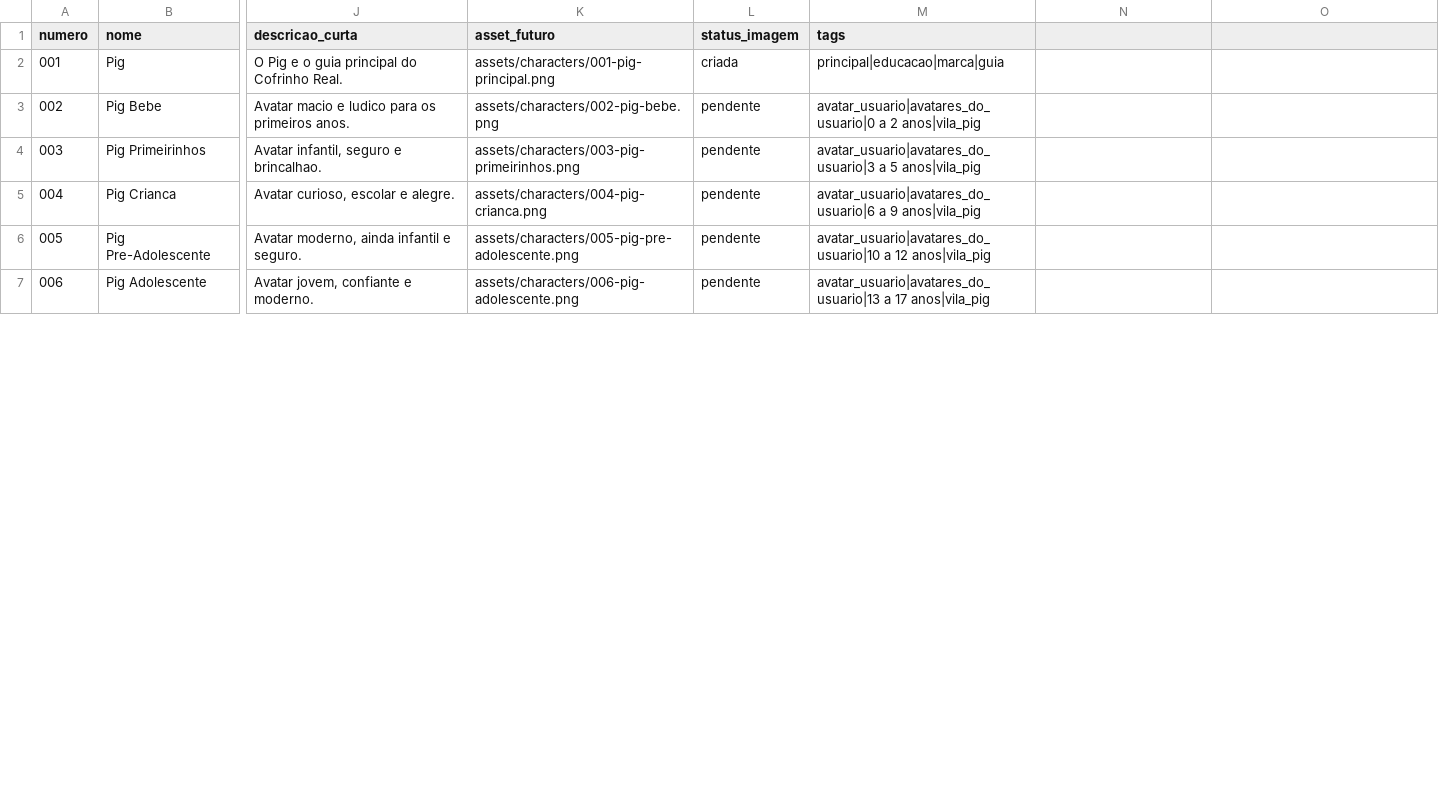
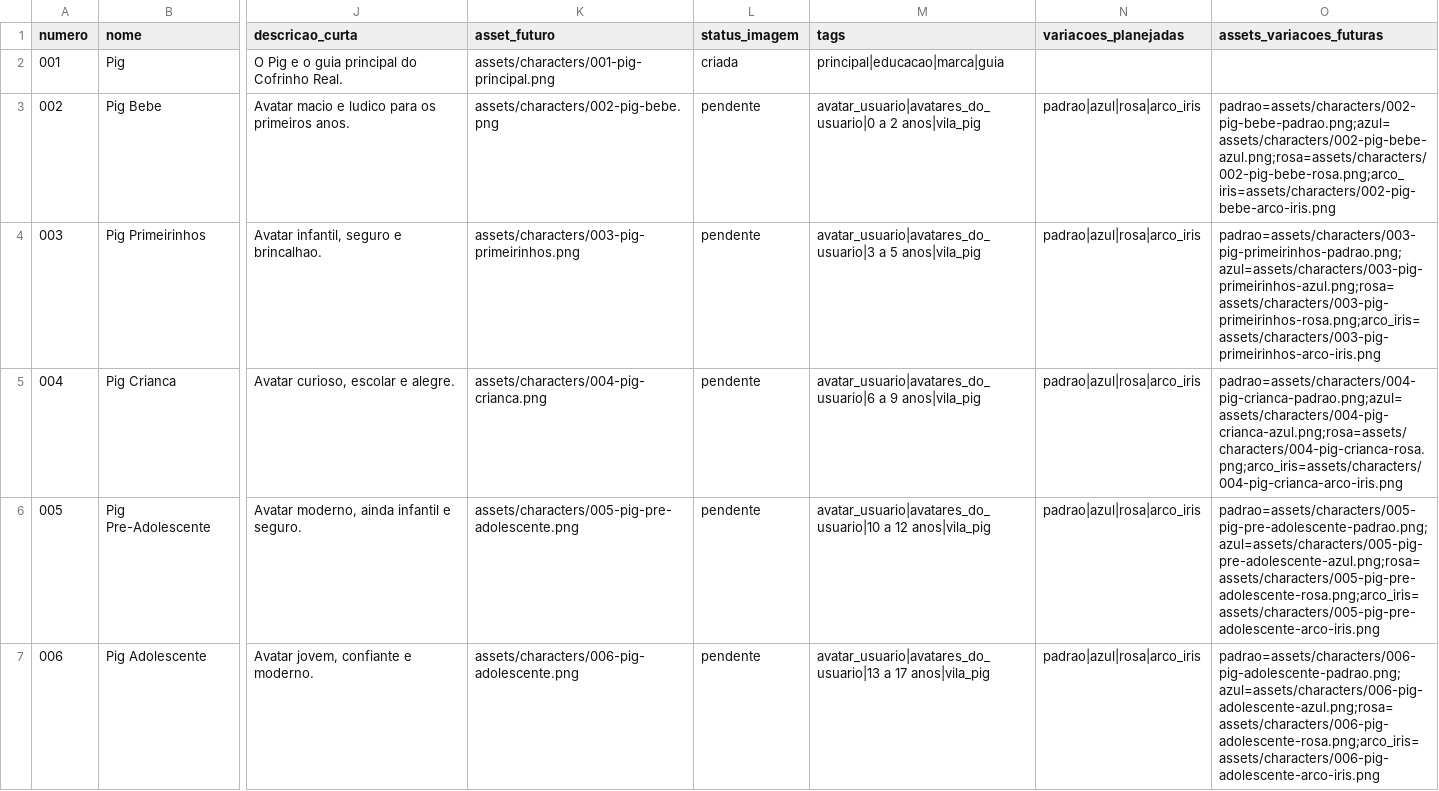
Before and after one commit to alamomalarocha/cofrinhoreal.com.br, a CSV file: data/vila-pig-personagens.csv, drawn as a sheet; only a part is shown, gaps mark what is left out; the diff covers the shown part only; the diff names each change by its address in the sheet, - before the commit and + after, or states it on an @@ line.

```diff
--- a/data/vila-pig-personagens.csv
+++ b/data/vila-pig-personagens.csv
-N1: (empty)
+N1: variacoes_planejadas
-O1: (empty)
+O1: assets_variacoes_futuras
-N3:N7 (variacoes_planejadas): (empty)
+N3:N7 (variacoes_planejadas): padrao|azul|rosa|arco_iris
-O3 (assets_variacoes_futuras): (empty)
+O3 (assets_variacoes_futuras): padrao=assets/characters/002-pig-bebe-padrao.png;azul=assets/characters/002-pig-bebe-azul.png;rosa=assets/characters/002-pig-bebe-rosa.png;arco_iris=assets/characters/002-pig-bebe-arco-iris.png
-O4 (assets_variacoes_futuras): (empty)
+O4 (assets_variacoes_futuras): padrao=assets/characters/003-pig-primeirinhos-padrao.png;azul=assets/characters/003-pig-primeirinhos-azul.png;rosa=assets/characters/003-pig-primeirinhos-rosa.png;arco_iris=assets/characters/003-pig-primeirinhos-arco-iris.png
-O5 (assets_variacoes_futuras): (empty)
+O5 (assets_variacoes_futuras): padrao=assets/characters/004-pig-crianca-padrao.png;azul=assets/characters/004-pig-crianca-azul.png;rosa=assets/characters/004-pig-crianca-rosa.png;arco_iris=assets/characters/004-pig-crianca-arco-iris.png
-O6 (assets_variacoes_futuras): (empty)
+O6 (assets_variacoes_futuras): padrao=assets/characters/005-pig-pre-adolescente-padrao.png;azul=assets/characters/005-pig-pre-adolescente-azul.png;rosa=assets/characters/005-pig-pre-adolescente-rosa.png;arco_iris=assets/characters/005-pig-pre-adolescente-arco-iris.png
-O7 (assets_variacoes_futuras): (empty)
+O7 (assets_variacoes_futuras): padrao=assets/characters/006-pig-adolescente-padrao.png;azul=assets/characters/006-pig-adolescente-azul.png;rosa=assets/characters/006-pig-adolescente-rosa.png;arco_iris=assets/characters/006-pig-adolescente-arco-iris.png
```
Also changed, not shown: 10 edited cells elsewhere in this file, 9 other files.
